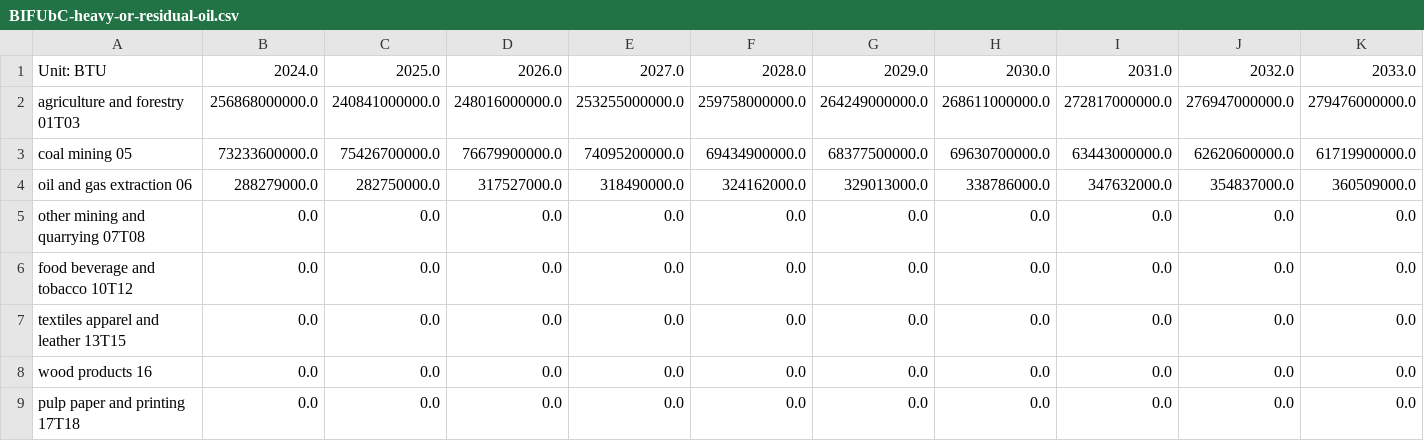
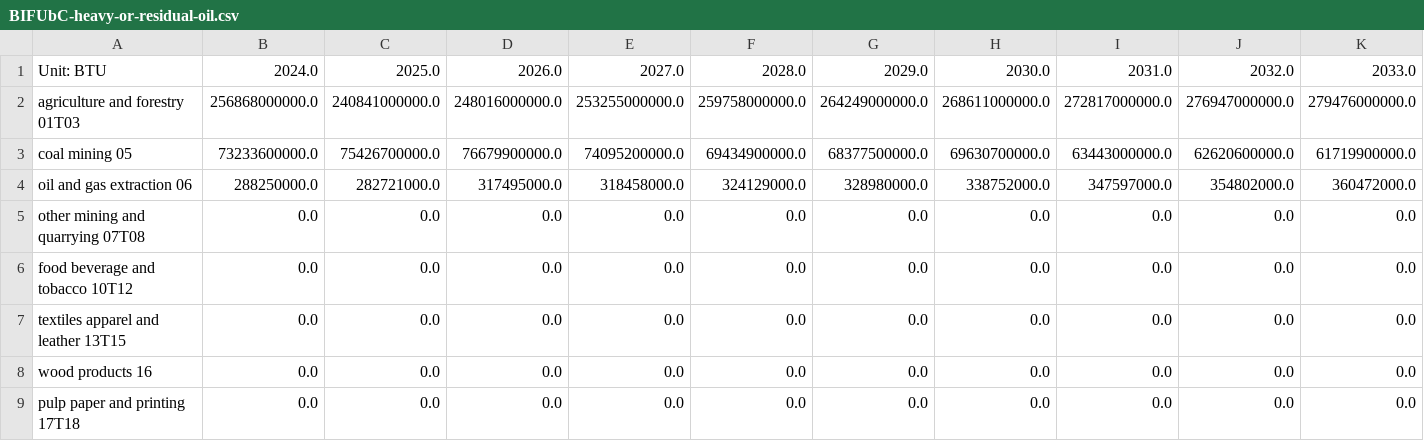
Before and after one commit to EnergyInnovation/eps-indiana, a CSV file: InputData/indst/BIFUbC/BIFUbC-heavy-or-residual-oil.csv, drawn as a sheet; only a part is shown; removed rows and columns are numbered as before the commit, all else as after; rows hold the shown columns only; the diff names each change by its address in the sheet, - before the commit and + after, or states it on an @@ line.

```diff
--- a/InputData/indst/BIFUbC/BIFUbC-heavy-or-residual-oil.csv
+++ b/InputData/indst/BIFUbC/BIFUbC-heavy-or-residual-oil.csv
-row 4: oil and gas extraction 06 | 288279000.0 | 282750000.0 | 317527000.0 | 318490000.0 | 324162000.0 | 329013000.0 | 338786000.0 | 347632000.0 | 354837000.0 | 360509000.0
+row 4: oil and gas extraction 06 | 288250000.0 | 282721000.0 | 317495000.0 | 318458000.0 | 324129000.0 | 328980000.0 | 338752000.0 | 347597000.0 | 354802000.0 | 360472000.0
```
Also changed, not shown: InputData/elec/BCRbQ/BCRbQ.csv, InputData/indst/BIFUbC/BIFUbC-electricity.csv, 5 other files.
